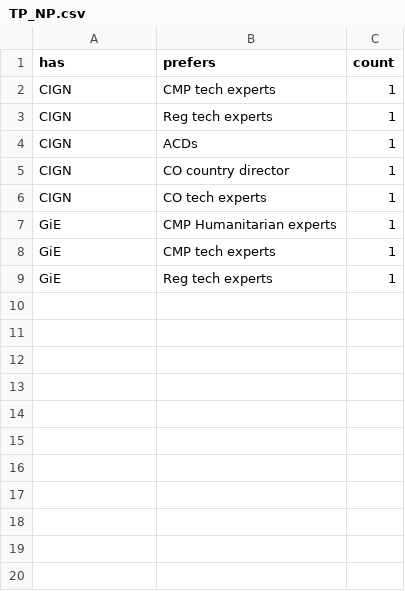
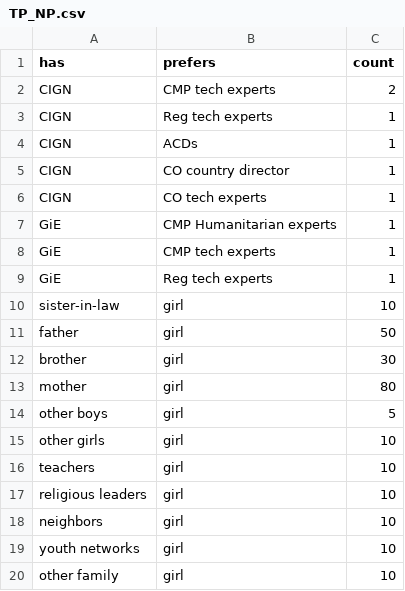
Before and after one commit to diwu118/diwu118.github.io, a CSV file: data/TP_NP.csv, drawn as a sheet.

Commit message:
Update TP_NP.csv

```diff
--- a/data/TP_NP.csv
+++ b/data/TP_NP.csv
@@ -1,3 +1,3 @@
 has,prefers,count
-CIGN,CMP tech experts,1
+CIGN,CMP tech experts,2
 CIGN,Reg tech experts,1
@@ -9 +9,12 @@ GiE,CMP tech experts,1
 GiE,Reg tech experts,1
+sister-in-law,girl,10
+father,girl,50
+brother,girl,30
+mother,girl,80
+other boys,girl,5
+other girls,girl,10
+teachers,girl,10
+religious leaders,girl,10
+neighbors,girl,10
+youth networks,girl,10
+other family,girl,10
```
